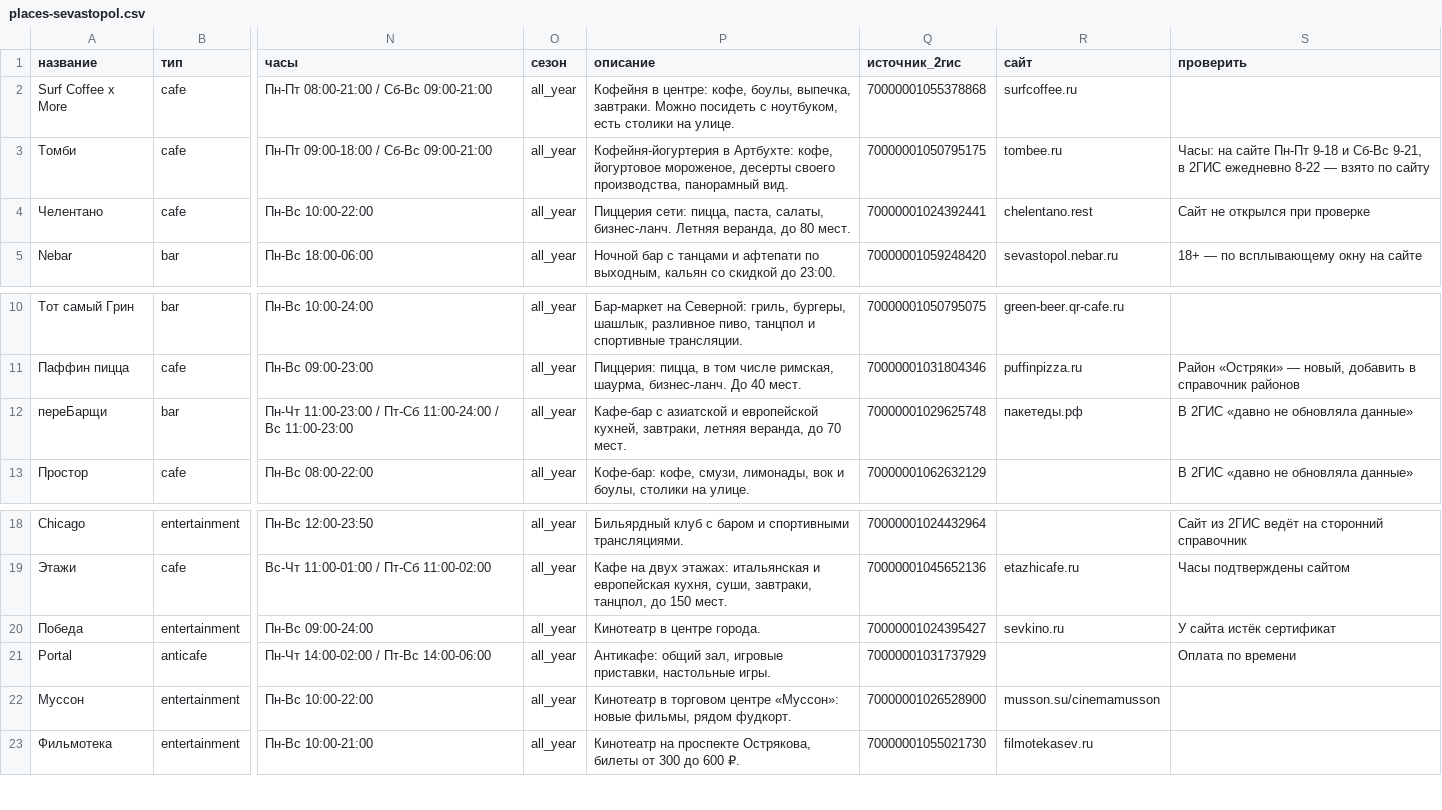
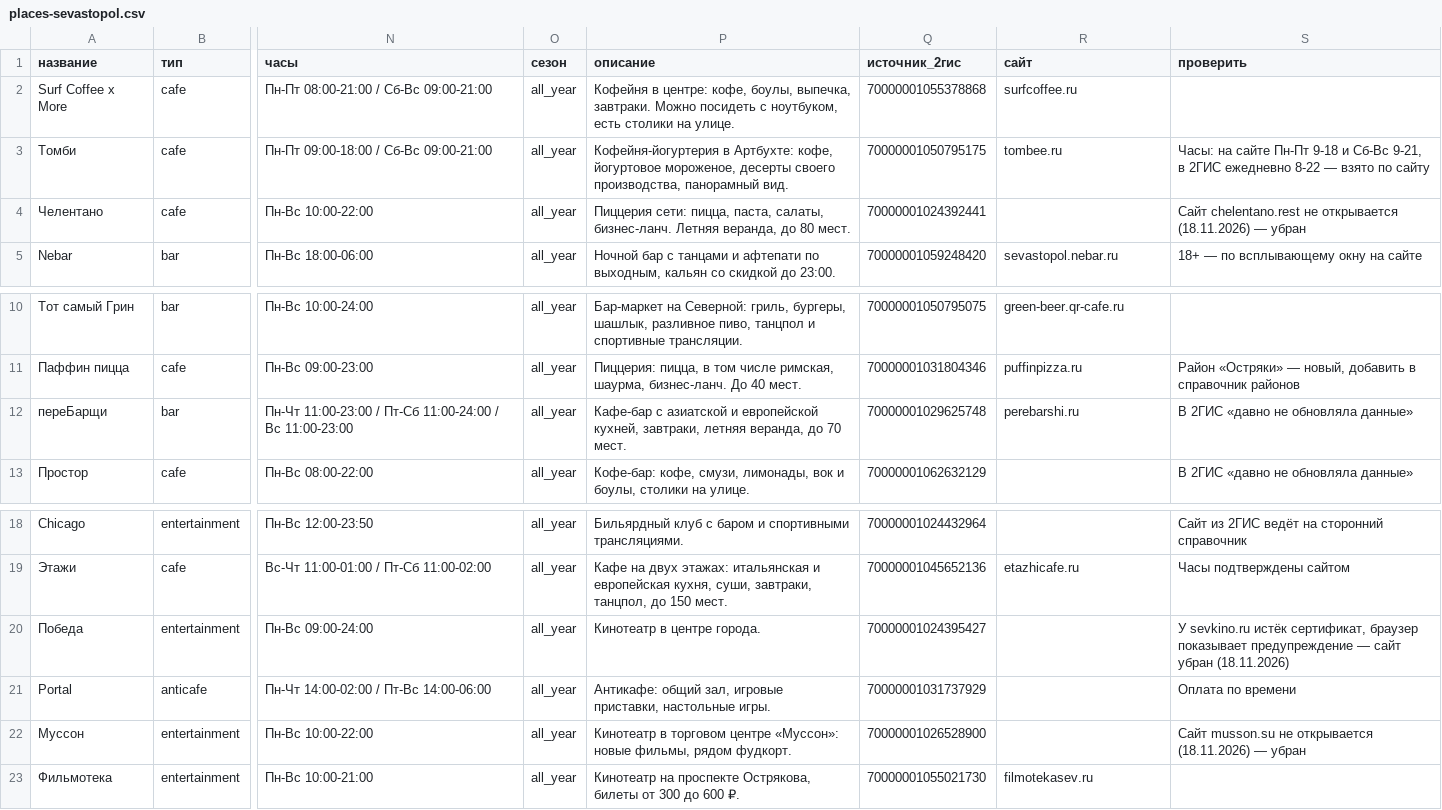
Before and after one commit to BLaDblkaTencen/Kuda_Idem, a CSV file: data/places-sevastopol.csv, drawn as a sheet; only a part is shown, gaps mark what is left out; the diff names each change by its address in the sheet, - before the commit and + after, or states it on an @@ line.

```diff
--- a/data/places-sevastopol.csv
+++ b/data/places-sevastopol.csv
-R4 (сайт): chelentano.rest
+R4 (сайт): (empty)
-S4 (проверить): Сайт не открылся при проверке
+S4 (проверить): Сайт chelentano.rest не открывается (18.11.2026) — убран
-R12 (сайт): пакетеды.рф
+R12 (сайт): perebarshi.ru
-R20 (сайт): sevkino.ru
+R20 (сайт): (empty)
-S20 (проверить): У сайта истёк сертификат
+S20 (проверить): У sevkino.ru истёк сертификат, браузер показывает предупреждение — сайт убран (18.11.2026)
-R22 (сайт): musson.su/cinemamusson
+R22 (сайт): (empty)
-S22 (проверить): (empty)
+S22 (проверить): Сайт musson.su не открывается (18.11.2026) — убран
```
Also changed, not shown: 1 other file.
